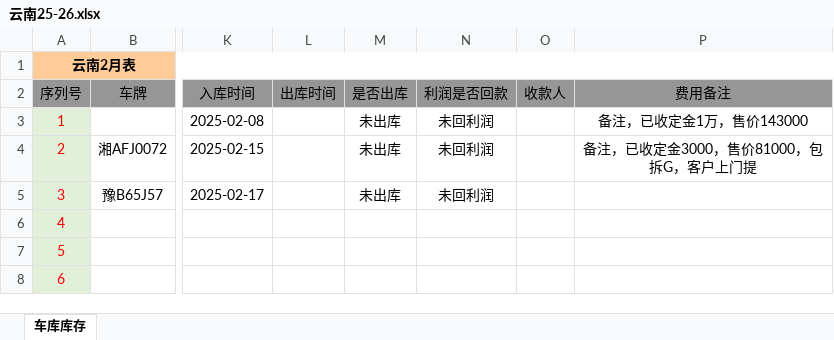
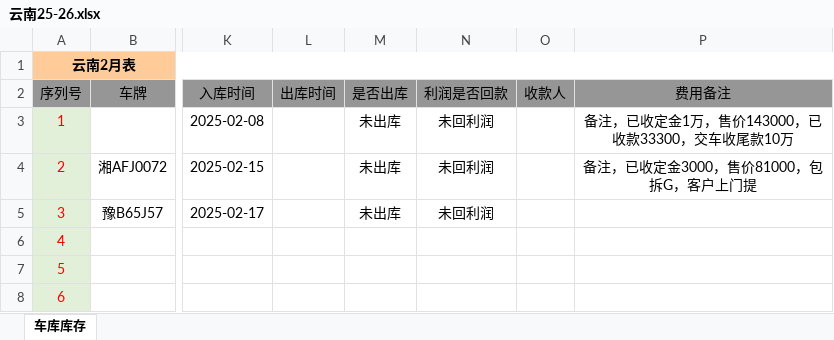
Before and after one commit to oxho/dianchexiangmu, an Excel workbook: 云南25-26.xlsx, sheet 车库库存, drawn as a sheet; only a part is shown, gaps mark what is left out; values as stored, in another font and other column widths than the file's, no borders; the diff names each change by its address in the sheet, - before the commit and + after, or states it on an @@ line.

Commit message:
宝马回款33300记录

```diff
--- a/云南25-26.xlsx (sheet 车库库存)
+++ b/云南25-26.xlsx (sheet 车库库存)
-P3 (费用备注): 备注，已收定金1万，售价143000
+P3 (费用备注): 备注，已收定金1万，售价143000，已收款33300，交车收尾款10万
```
